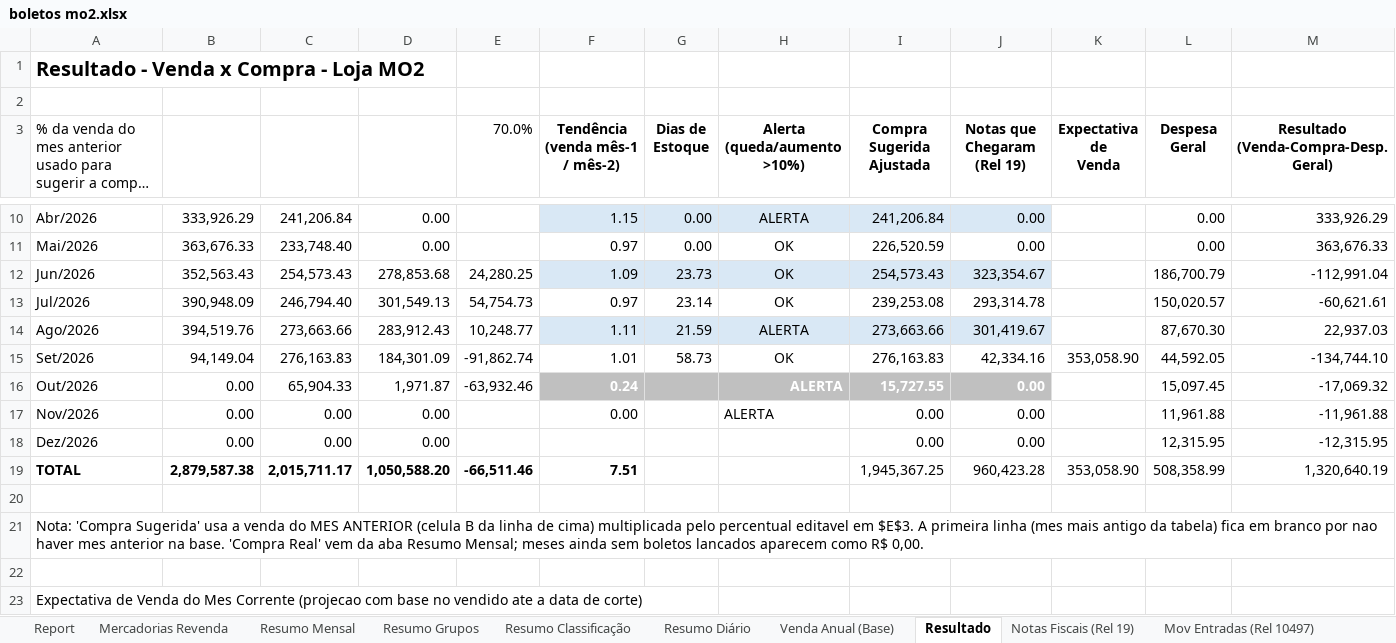
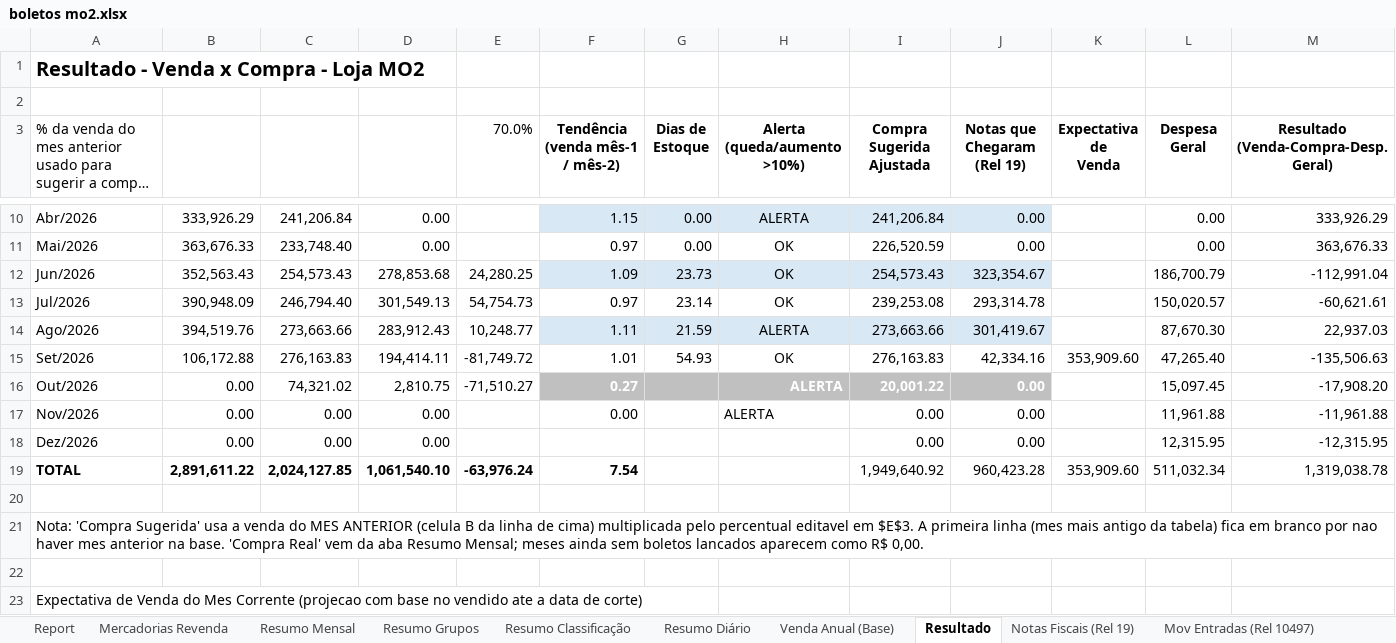
Before and after one commit to neilianesilva2408-collab/boletos---mercadinho, an Excel workbook: boletos mo2.xlsx, sheet Resultado, drawn as a sheet; only a part is shown, gaps mark what is left out; long unchanged cells end in …; values as stored, in another font and other column widths than the file's, no borders; the diff names each change by its address in the sheet, - before the commit and + after, or states it on an @@ line.

```diff
--- a/boletos mo2.xlsx (sheet Resultado)
+++ b/boletos mo2.xlsx (sheet Resultado)
-B15: 94,149.04
+B15: 106,172.88
-D15: 184,301.09
+D15: 194,414.11
-E15 (70.0%): -91,862.74
+E15 (70.0%): -81,749.72
-G15 (Dias de Estoque): 58.73
+G15 (Dias de Estoque): 54.93
-K15 (Expectativa de Venda): 353,058.90
+K15 (Expectativa de Venda): 353,909.60
-L15 (Despesa Geral): 44,592.05
+L15 (Despesa Geral): 47,265.40
-M15: -134,744.10
+M15: -135,506.63
-C16: 65,904.33
+C16: 74,321.02
-D16: 1,971.87
+D16: 2,810.75
-E16 (70.0%): -63,932.46
+E16 (70.0%): -71,510.27
-F16 (Tendência (venda mês-1 / mês-2)): 0.24
+F16 (Tendência (venda mês-1 / mês-2)): 0.27
-I16 (Compra Sugerida Ajustada): 15,727.55
+I16 (Compra Sugerida Ajustada): 20,001.22
-M16: -17,069.32
+M16: -17,908.20
-B19: 2,879,587.38
+B19: 2,891,611.22
-C19: 2,015,711.17
+C19: 2,024,127.85
-D19: 1,050,588.20
+D19: 1,061,540.10
-E19 (70.0%): -66,511.46
+E19 (70.0%): -63,976.24
-F19 (Tendência (venda mês-1 / mês-2)): 7.51
+F19 (Tendência (venda mês-1 / mês-2)): 7.54
-I19 (Compra Sugerida Ajustada): 1,945,367.25
+I19 (Compra Sugerida Ajustada): 1,949,640.92
-K19 (Expectativa de Venda): 353,058.90
+K19 (Expectativa de Venda): 353,909.60
-L19 (Despesa Geral): 508,358.99
+L19 (Despesa Geral): 511,032.34
-M19: 1,320,640.19
+M19: 1,319,038.78
```
Also changed, not shown: sheet Mov Entradas (Rel 10497), sheet Report, sheet Mercadorias Revenda, sheet Resumo Diário, sheet Resumo Classificação, sheet Resumo Grupos, 2 more sheets, formulas that keep their value, 12 other files.
